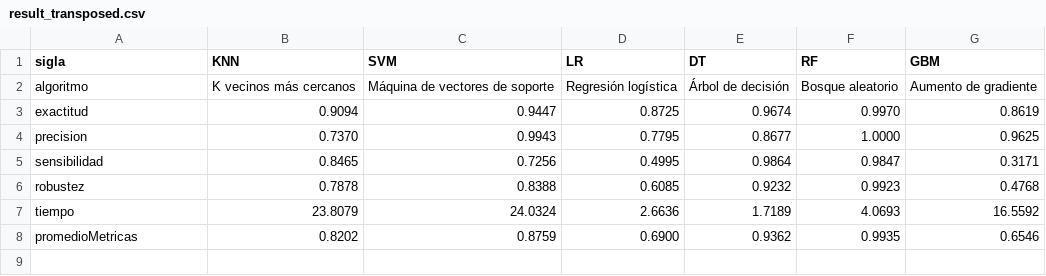
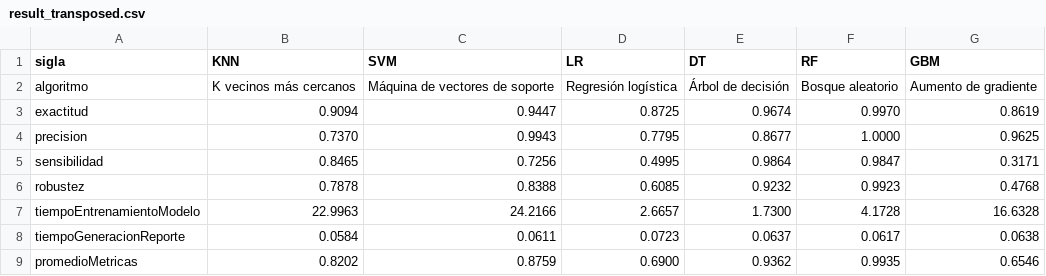
Before and after one commit to RonaldoNolasco/personal-thesis-development, a CSV file: 4-modelling/3-output/summary/result_transposed.csv, drawn as a sheet.

```diff
--- a/4-modelling/3-output/summary/result_transposed.csv
+++ b/4-modelling/3-output/summary/result_transposed.csv
@@ -6,3 +6,4 @@ sensibilidad,0.8465,0.7256,0.4995,0.9864,0.9847,0.3171
 robustez,0.7878,0.8388,0.6085,0.9232,0.9923,0.4768
-tiempo,23.8079,24.0324,2.6636,1.7189,4.0693,16.5592
+tiempoEntrenamientoModelo,22.9963,24.2166,2.6657,1.7300,4.1728,16.6328
+tiempoGeneracionReporte,0.0584,0.0611,0.0723,0.0637,0.0617,0.0638
 promedioMetricas,0.8202,0.8759,0.6900,0.9362,0.9935,0.6546
```
Also changed, not shown: 4-modelling/3-output/all/result.csv, 4-modelling/3-output/all/result_transposed.csv, 54 other files.
